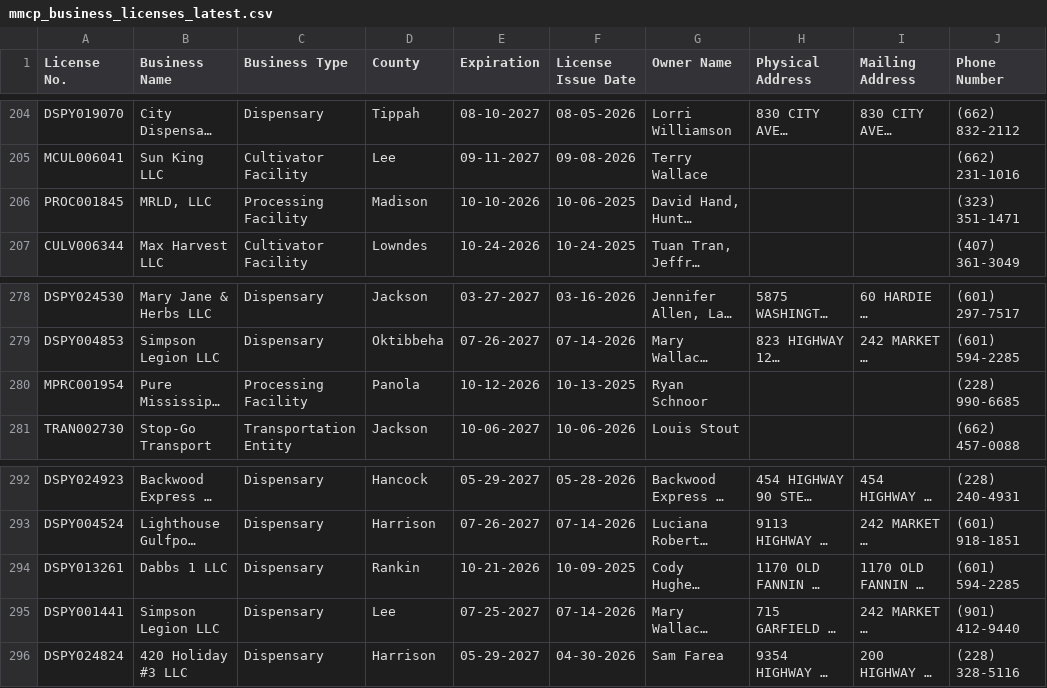
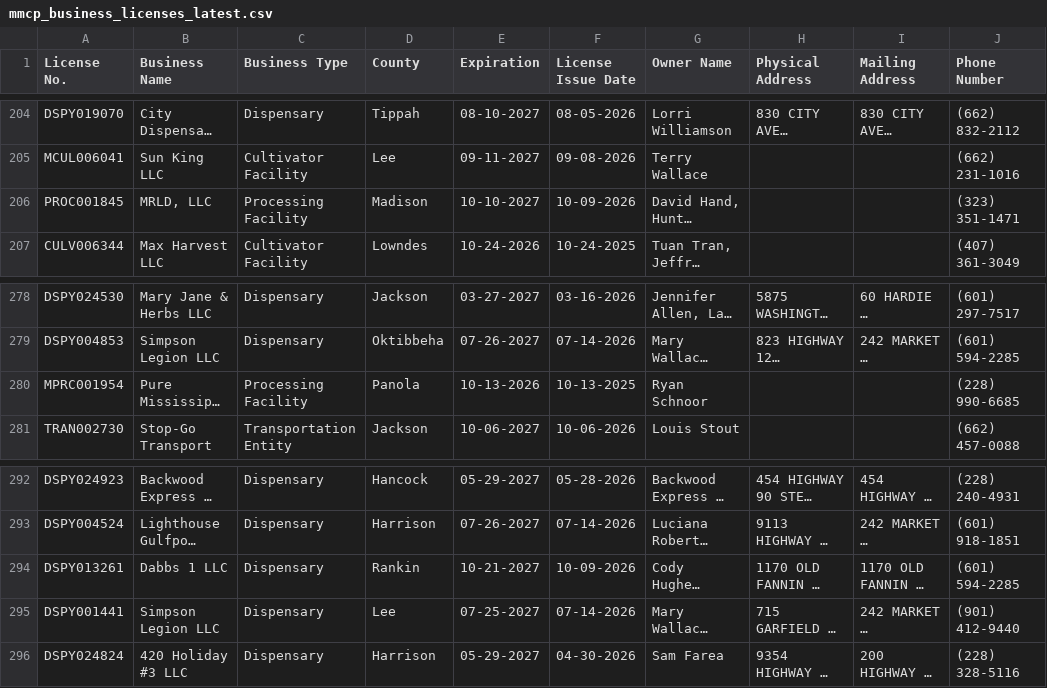
Before and after one commit to Booman008/3ma-legislative-map, a CSV file: CSV Imports/mmcp_business_licenses_latest.csv, drawn as a sheet; only a part is shown, gaps mark what is left out; long unchanged cells end in …; the diff names each change by its address in the sheet, - before the commit and + after, or states it on an @@ line.

```diff
--- a/CSV Imports/mmcp_business_licenses_latest.csv
+++ b/CSV Imports/mmcp_business_licenses_latest.csv
-E206 (Expiration): 10-10-2026
+E206 (Expiration): 10-10-2027
-F206 (License Issue Date): 10-06-2025
+F206 (License Issue Date): 10-09-2026
-E280 (Expiration): 10-12-2026
+E280 (Expiration): 10-13-2026
-E294 (Expiration): 10-21-2026
+E294 (Expiration): 10-21-2027
-F294 (License Issue Date): 10-09-2025
+F294 (License Issue Date): 10-09-2026
```
Also changed, not shown: 4 other files.
